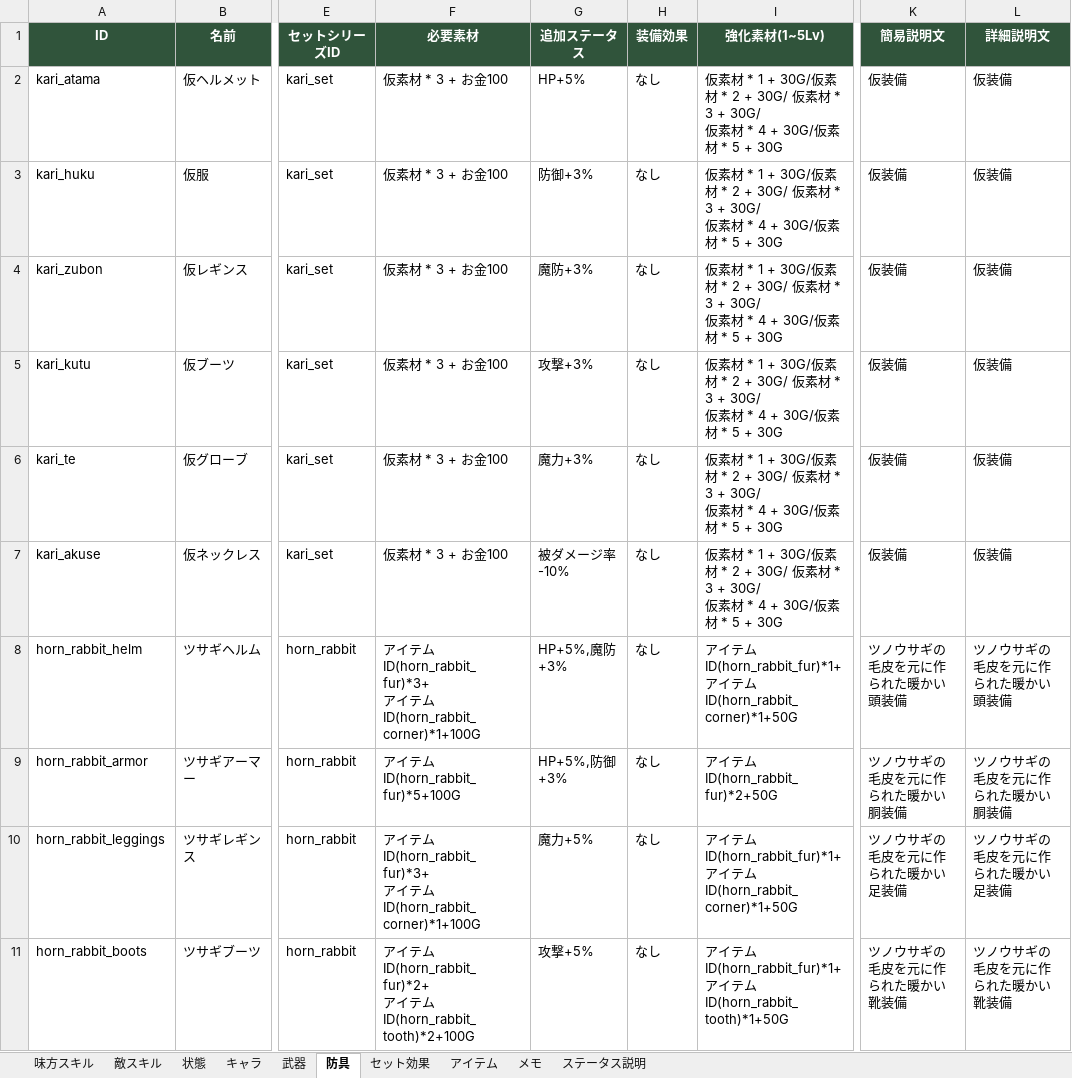
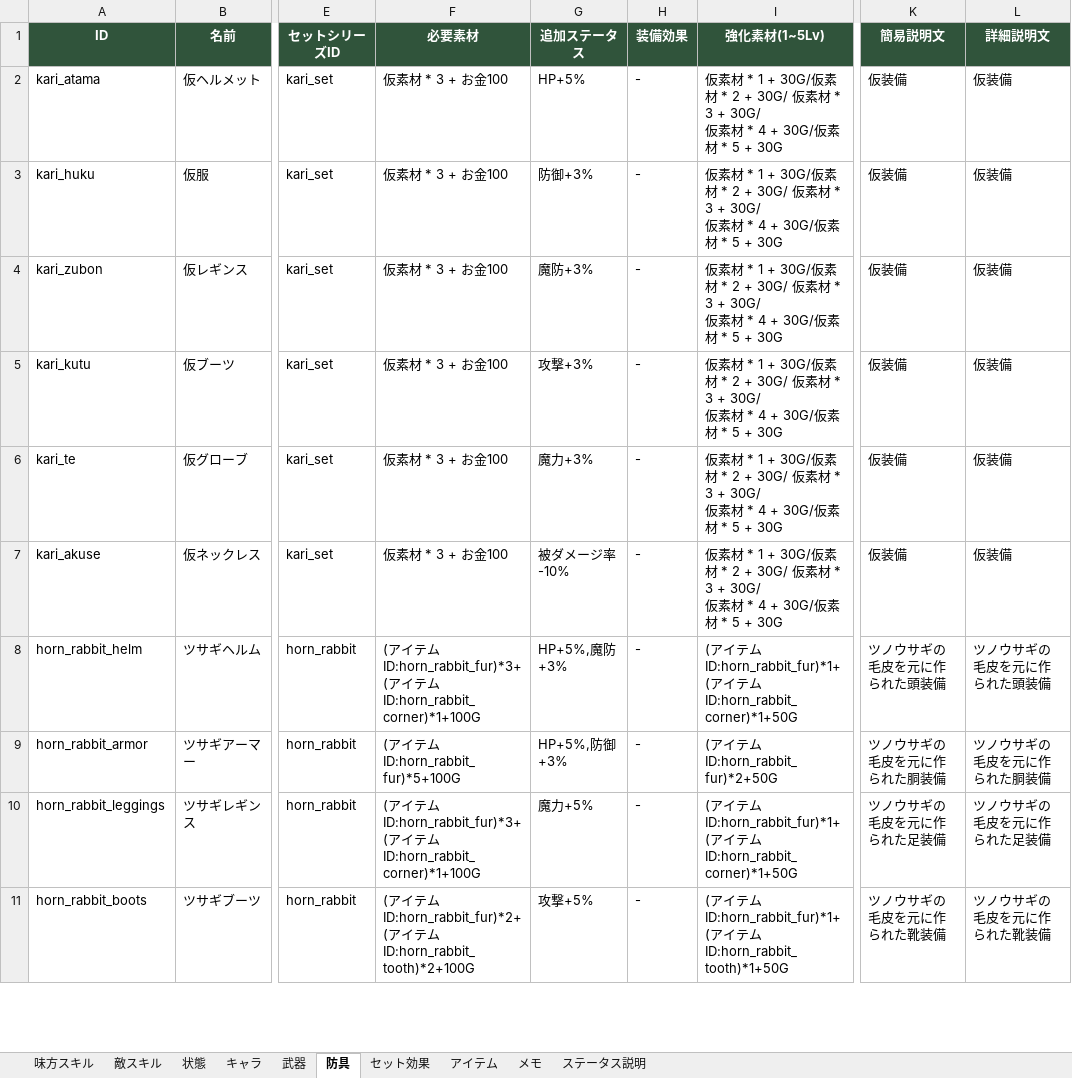
Before and after one commit to TMS-2-3/VScode, an Excel workbook: healer-game/メモ/memo.xlsx, sheet 防具, drawn as a sheet; only a part is shown, gaps mark what is left out; values as stored, in another font and other column widths than the file's, no borders; ↵ is a line break in a cell; the diff covers the shown part only; the diff names each change by its address in the sheet, - before the commit and + after, or states it on an @@ line.

```diff
--- a/healer-game/メモ/memo.xlsx (sheet 防具)
+++ b/healer-game/メモ/memo.xlsx (sheet 防具)
-H2:H11 (装備効果): なし
+H2:H11 (装備効果): -
-F8 (必要素材): アイテムID(horn_rabbit_fur)*3+ ↵ アイテムID(horn_rabbit_corner)*1+100G
+F8 (必要素材): (アイテムID:horn_rabbit_fur)*3+ ↵ (アイテムID:horn_rabbit_corner)*1+100G
-I8 (強化素材(1~5Lv)): アイテムID(horn_rabbit_fur)*1+ ↵ アイテムID(horn_rabbit_corner)*1+50G
+I8 (強化素材(1~5Lv)): (アイテムID:horn_rabbit_fur)*1+ ↵ (アイテムID:horn_rabbit_corner)*1+50G
-K8 (簡易説明文): ツノウサギの毛皮を元に作られた暖かい頭装備
+K8 (簡易説明文): ツノウサギの毛皮を元に作られた頭装備
-L8 (詳細説明文): ツノウサギの毛皮を元に作られた暖かい頭装備
+L8 (詳細説明文): ツノウサギの毛皮を元に作られた頭装備
-F9 (必要素材): アイテムID(horn_rabbit_fur)*5+100G
+F9 (必要素材): (アイテムID:horn_rabbit_fur)*5+100G
-I9 (強化素材(1~5Lv)): アイテムID(horn_rabbit_fur)*2+50G
+I9 (強化素材(1~5Lv)): (アイテムID:horn_rabbit_fur)*2+50G
-K9 (簡易説明文): ツノウサギの毛皮を元に作られた暖かい胴装備
+K9 (簡易説明文): ツノウサギの毛皮を元に作られた胴装備
-L9 (詳細説明文): ツノウサギの毛皮を元に作られた暖かい胴装備
+L9 (詳細説明文): ツノウサギの毛皮を元に作られた胴装備
-F10 (必要素材): アイテムID(horn_rabbit_fur)*3+ ↵ アイテムID(horn_rabbit_corner)*1+100G
+F10 (必要素材): (アイテムID:horn_rabbit_fur)*3+ ↵ (アイテムID:horn_rabbit_corner)*1+100G
-I10 (強化素材(1~5Lv)): アイテムID(horn_rabbit_fur)*1+ ↵ アイテムID(horn_rabbit_corner)*1+50G
+I10 (強化素材(1~5Lv)): (アイテムID:horn_rabbit_fur)*1+ ↵ (アイテムID:horn_rabbit_corner)*1+50G
-K10 (簡易説明文): ツノウサギの毛皮を元に作られた暖かい足装備
+K10 (簡易説明文): ツノウサギの毛皮を元に作られた足装備
-L10 (詳細説明文): ツノウサギの毛皮を元に作られた暖かい足装備
+L10 (詳細説明文): ツノウサギの毛皮を元に作られた足装備
-F11 (必要素材): アイテムID(horn_rabbit_fur)*2+ ↵ アイテムID(horn_rabbit_tooth)*2+100G
+F11 (必要素材): (アイテムID:horn_rabbit_fur)*2+ ↵ (アイテムID:horn_rabbit_tooth)*2+100G
-I11 (強化素材(1~5Lv)): アイテムID(horn_rabbit_fur)*1+ ↵ アイテムID(horn_rabbit_tooth)*1+50G
+I11 (強化素材(1~5Lv)): (アイテムID:horn_rabbit_fur)*1+ ↵ (アイテムID:horn_rabbit_tooth)*1+50G
-K11 (簡易説明文): ツノウサギの毛皮を元に作られた暖かい靴装備
+K11 (簡易説明文): ツノウサギの毛皮を元に作られた靴装備
-L11 (詳細説明文): ツノウサギの毛皮を元に作られた暖かい靴装備
+L11 (詳細説明文): ツノウサギの毛皮を元に作られた靴装備
```
Also changed, not shown: 12 added rows, 6 removed rows and 10 edited cells elsewhere in this sheet, sheet 味方スキル, sheet 武器, sheet アイテム, sheet セット効果, sheet メモ, sheet キャラ, 1 more sheet, 21 other files.
